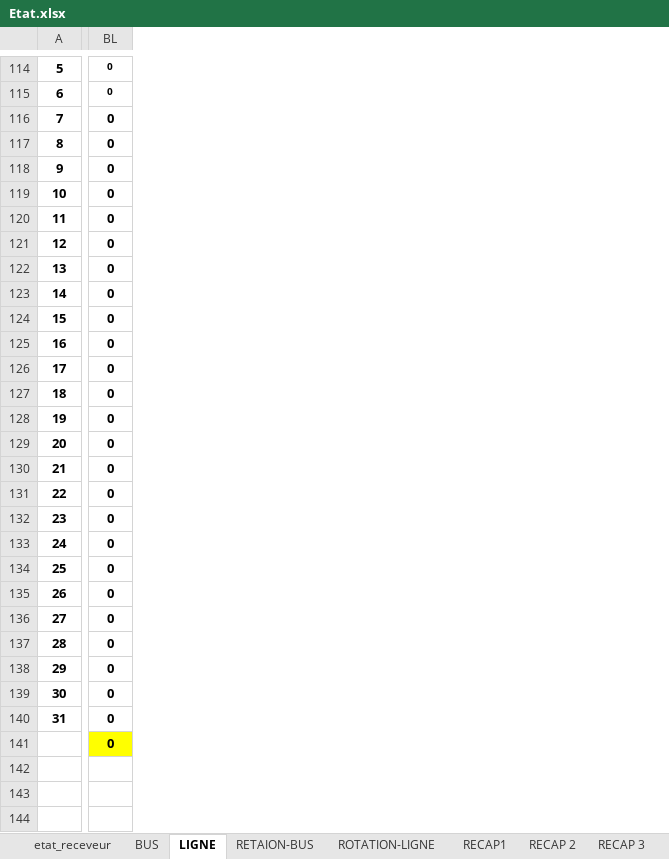
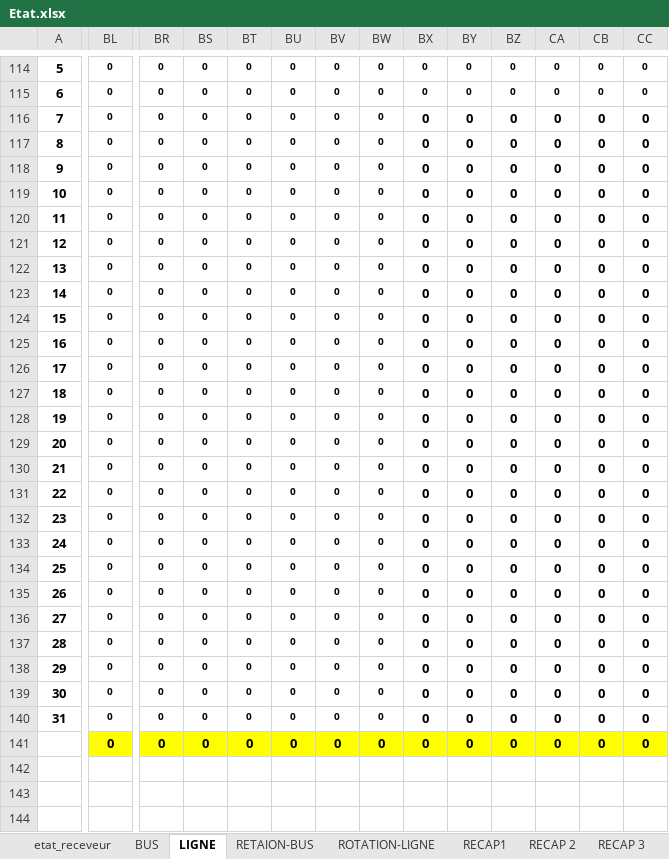
Before and after one commit to AnouarSba/recette, an Excel workbook: public/assets/word/Etat.xlsx, sheet LIGNE, drawn as a sheet; only a part is shown, gaps mark what is left out; values as stored, in another font and other column widths than the file's, no borders; the diff covers the shown part only; the diff names each change by its address in the sheet, - before the commit and + after, or states it on an @@ line.

```diff
--- a/public/assets/word/Etat.xlsx (sheet LIGNE)
+++ b/public/assets/word/Etat.xlsx (sheet LIGNE)
+column BR, rows 114-141: all 0
+column BS, rows 114-141: all 0
+column BT, rows 114-141: all 0
+column BU, rows 114-141: all 0
+column BV, rows 114-141: all 0
+column BW, rows 114-141: all 0
+column BX, rows 114-141: all 0
+column BY, rows 114-141: all 0
+column BZ, rows 114-141: all 0
+column CA, rows 114-141: all 0
+column CB, rows 114-141: all 0
+column CC, rows 114-141: all 0
@@ BL116:BL140 text size: smaller @@
```
Also changed, not shown: 25 edited cells, cell formats and merged cells elsewhere in this sheet, formulas that keep their value, 2 other files.
